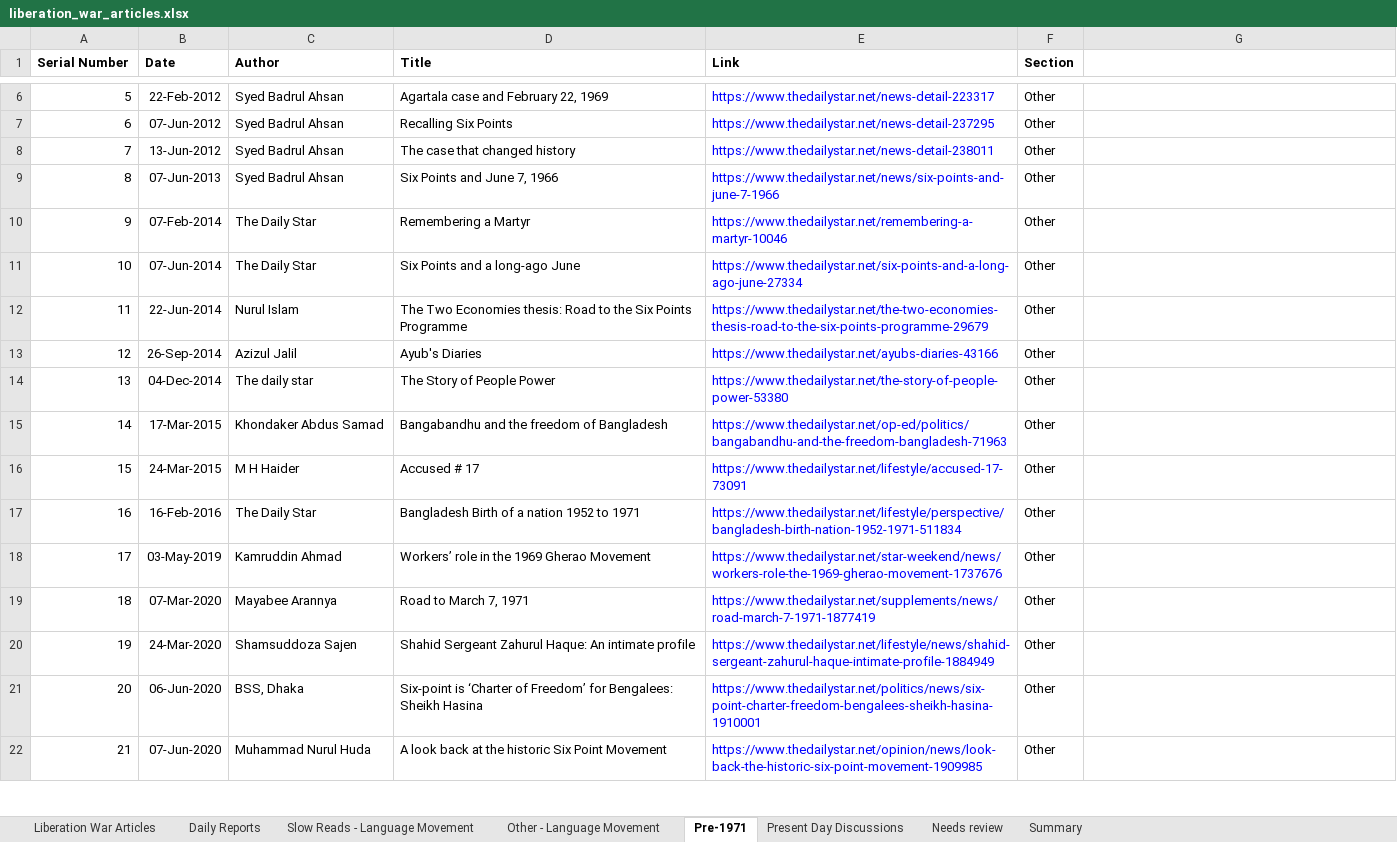
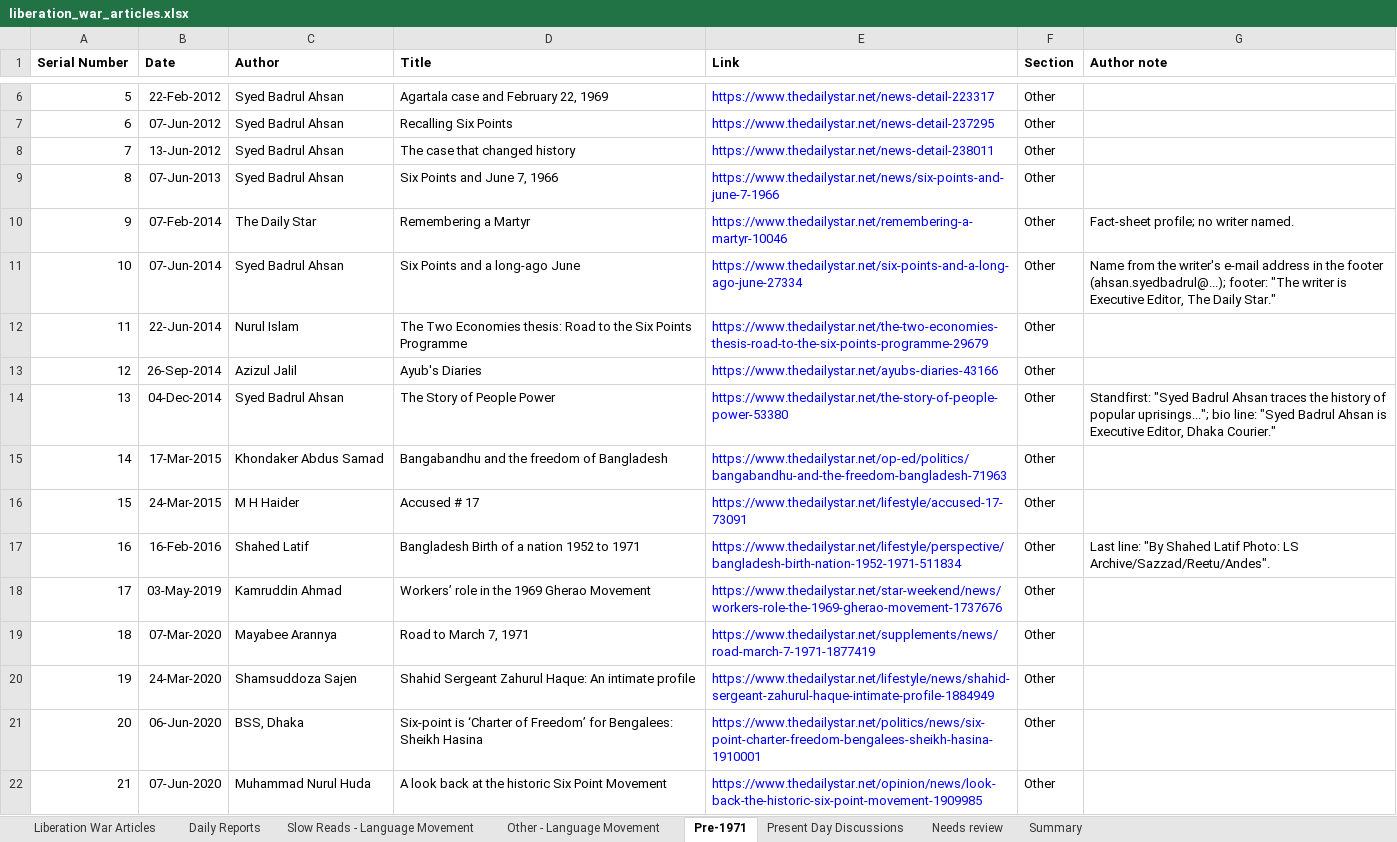
Before and after one commit to tdsplus/daily-star-liberation-war, an Excel workbook: liberation_war_articles.xlsx, sheet Pre-1971, drawn as a sheet; only a part is shown, gaps mark what is left out; values as stored, in another font and other column widths than the file's, no borders; the diff names each change by its address in the sheet, - before the commit and + after, or states it on an @@ line.

```diff
--- a/liberation_war_articles.xlsx (sheet Pre-1971)
+++ b/liberation_war_articles.xlsx (sheet Pre-1971)
-G1: (empty)
+G1: Author note
-G10 (Author note): (empty)
+G10 (Author note): Fact-sheet profile; no writer named.
-C11 (Author): The Daily Star
+C11 (Author): Syed Badrul Ahsan
-G11 (Author note): (empty)
+G11 (Author note): Name from the writer's e-mail address in the footer (ahsan.syedbadrul@...); footer: "The writer is Executive Editor, The Daily Star."
-C14 (Author): The daily star
+C14 (Author): Syed Badrul Ahsan
-G14 (Author note): (empty)
+G14 (Author note): Standfirst: "Syed Badrul Ahsan traces the history of popular uprisings..."; bio line: "Syed Badrul Ahsan is Executive Editor, Dhaka Courier."
-C17 (Author): The Daily Star
+C17 (Author): Shahed Latif
-G17 (Author note): (empty)
+G17 (Author note): Last line: "By Shahed Latif Photo: LS Archive/Sazzad/Reetu/Andes".
```
Also changed, not shown: sheet Liberation War Articles, sheet Needs review, sheet Present Day Discussions, sheet Summary, sheet Other - Language Movement, sheet Slow Reads - Language Movement, 1 more sheet, 8 other files.
